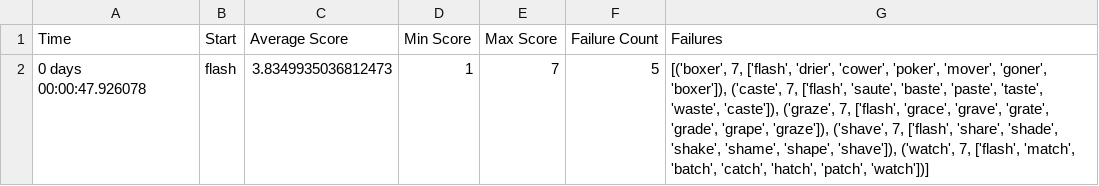
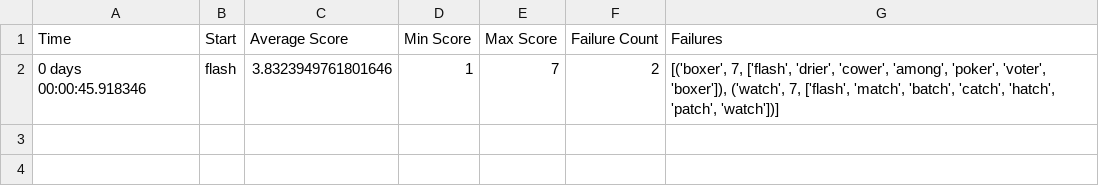
Before and after one commit to SeanDuffie/Wordle-Cheater, a CSV file: data/permutation_slo_stats.csv, drawn as a sheet.

Commit message:
Updated stats

```diff
--- a/data/permutation_slo_stats.csv
+++ b/data/permutation_slo_stats.csv
@@ -1,2 +1,2 @@
 Time,Start,Average Score,Min Score,Max Score,Failure Count,Failures
-0 days 00:00:47.926078,flash,3.8349935036812473,1,7,5,"[('boxer', 7, ['flash', 'drier', 'cower', 'poker', 'mover', 'goner', 'boxer']), ('caste', 7, ['flash', 'saute', 'baste', 'paste', 'taste', 'waste', 'caste']), ('graze', 7, ['flash', 'grace', 'grave', 'grate', 'grade', 'grape', 'graze']), ('shave', 7, ['flash', 'share', 'shade', 'shake', 'shame', 'shape', 'shave']), ('watch', 7, ['flash', 'match', 'batch', 'catch', 'hatch', 'patch', 'watch'])]"
+0 days 00:00:45.918346,flash,3.8323949761801646,1,7,2,"[('boxer', 7, ['flash', 'drier', 'cower', 'among', 'poker', 'voter', 'boxer']), ('watch', 7, ['flash', 'match', 'batch', 'catch', 'hatch', 'patch', 'watch'])]"
```
Also changed, not shown: data/permutations_slo_flash_full.csv.
